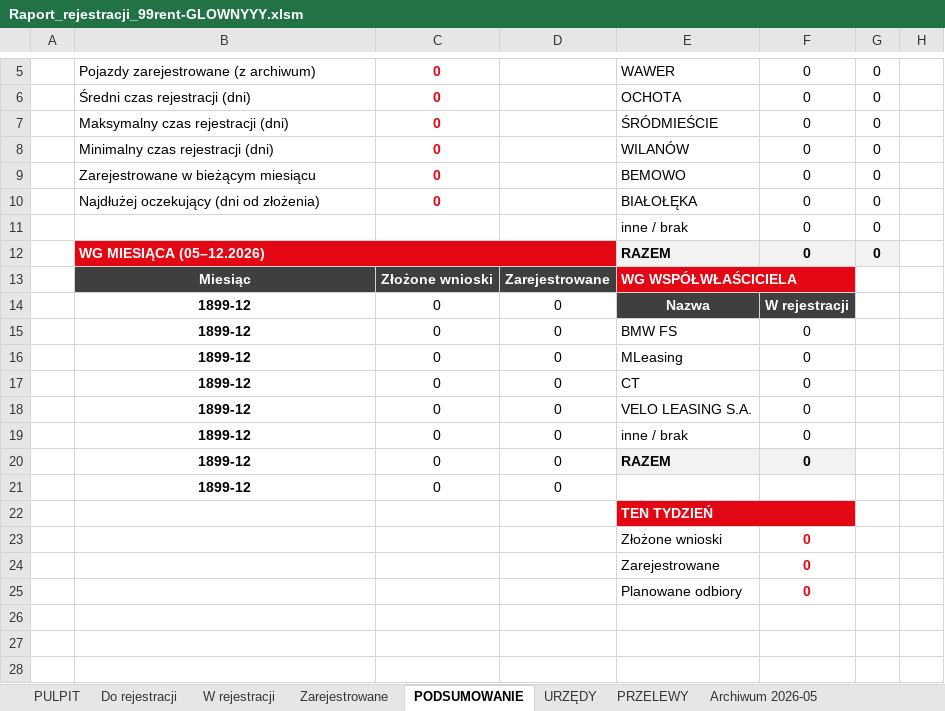
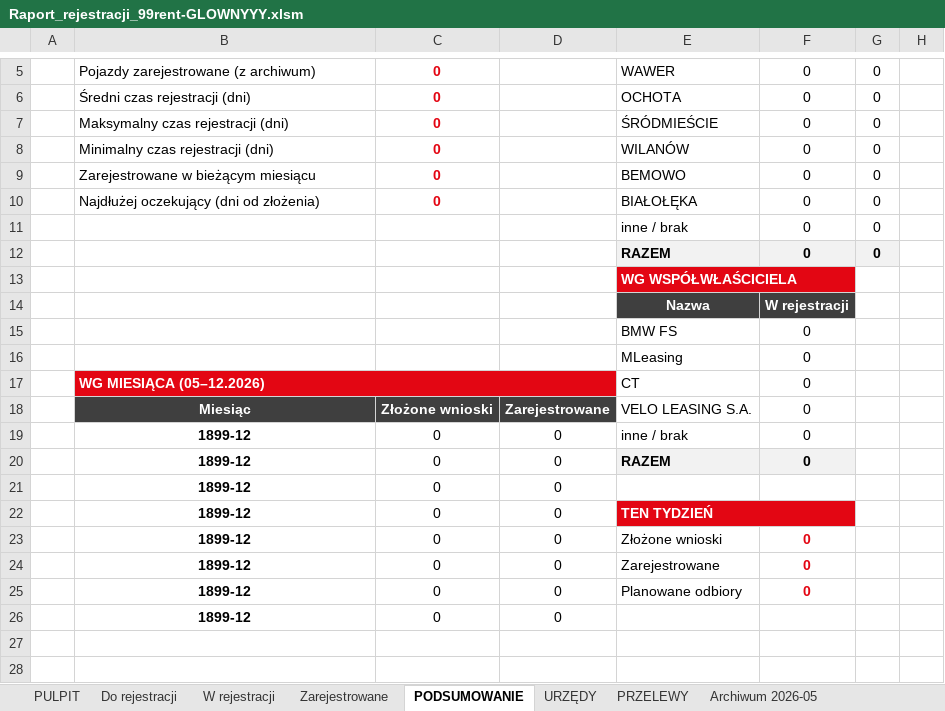
Before and after one commit to figaszewskioskar-ux/plik-rejestracji, an Excel workbook: Raport_rejestracji_99rent-GLOWNYYY.xlsm, sheet PODSUMOWANIE, drawn as a sheet; only a part is shown, gaps mark what is left out; values as stored, in another font and other column widths than the file's, no borders; charts and pictures not drawn; the diff names each change by its address in the sheet, - before the commit and + after, or states it on an @@ line.

```diff
--- a/Raport_rejestracji_99rent-GLOWNYYY.xlsm (sheet PODSUMOWANIE)
+++ b/Raport_rejestracji_99rent-GLOWNYYY.xlsm (sheet PODSUMOWANIE)
-B12: WG MIESIĄCA (05–12.2026)
+B12: (empty)
-B12:D12 fill: #E30613
+B12:D12 fill: none
-B12:D12 merged
-B13: Miesiąc
+B13: (empty)
-B13:D13 fill: #3F3F3F
+B13:D13 fill: none
-C13: Złożone wnioski
+C13: (empty)
-D13: Zarejestrowane
+D13: (empty)
-B14:B16: 1899-12
+B14:B16: (empty)
-C14:C17: 0
+C14:C17: (empty)
-D14:D17: 0
+D14:D17: (empty)
-B17: 1899-12
+B17: WG MIESIĄCA (05–12.2026)
-B17 text colour: black
+B17 text colour: #FFFFFF
-B17:D17 fill: none
+B17:D17 fill: #E30613
-B17 alignment: center
+B17 alignment: left
+B17:D17 merged
-B18: 1899-12
+B18: Miesiąc
@@ B18:D18 fill: none → #3F3F3F, text colour: black → #FFFFFF @@
-C18: 0
+C18: Złożone wnioski
-C18:D18 bold: off
+C18:D18 bold: on
-D18: 0
+D18: Zarejestrowane
-B22:B26: (empty)
+B22:B26: 1899-12
-C22:C26: (empty)
+C22:C26: 0
-D22:D26: (empty)
+D22:D26: 0
```
Also changed, not shown: formulas that keep their value, 1 other file.
